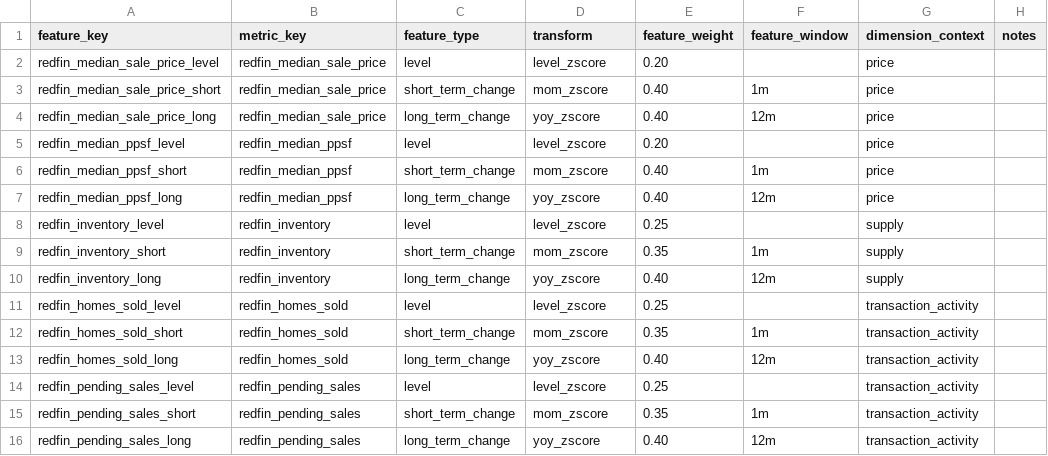
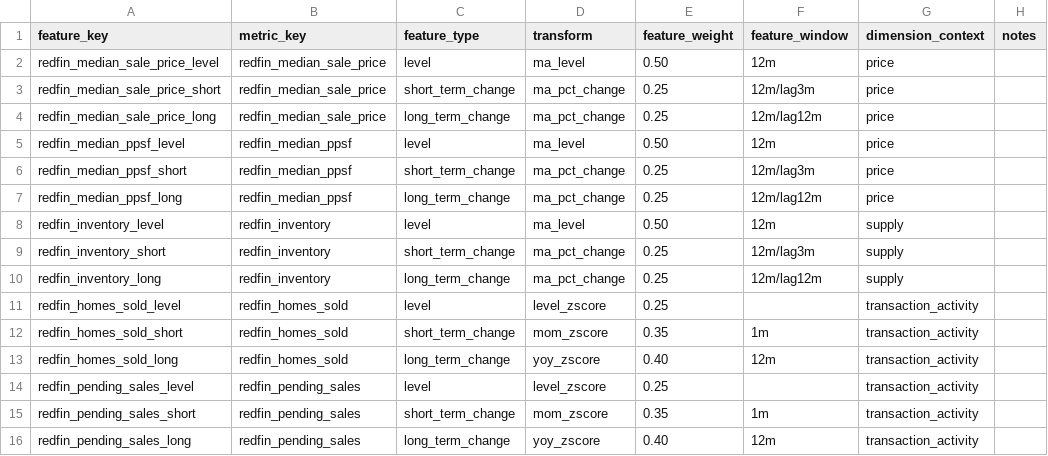
Before and after one commit to chineduezebuiroh/realestate-intel, a CSV file: config/feature_registry.csv, drawn as a sheet; only a part is shown; the diff covers the shown part only.

```diff
--- a/config/feature_registry.csv
+++ b/config/feature_registry.csv
@@ -1,11 +1,11 @@
 feature_key,metric_key,feature_type,transform,feature_weight,feature_window,dimension_context,notes
-redfin_median_sale_price_level,redfin_median_sale_price,level,level_zscore,0.20,,price,
-redfin_median_sale_price_short,redfin_median_sale_price,short_term_change,mom_zscore,0.40,1m,price,
-redfin_median_sale_price_long,redfin_median_sale_price,long_term_change,yoy_zscore,0.40,12m,price,
-redfin_median_ppsf_level,redfin_median_ppsf,level,level_zscore,0.20,,price,
-redfin_median_ppsf_short,redfin_median_ppsf,short_term_change,mom_zscore,0.40,1m,price,
-redfin_median_ppsf_long,redfin_median_ppsf,long_term_change,yoy_zscore,0.40,12m,price,
-redfin_inventory_level,redfin_inventory,level,level_zscore,0.25,,supply,
-redfin_inventory_short,redfin_inventory,short_term_change,mom_zscore,0.35,1m,supply,
-redfin_inventory_long,redfin_inventory,long_term_change,yoy_zscore,0.40,12m,supply,
+redfin_median_sale_price_level,redfin_median_sale_price,level,ma_level,0.50,12m,price,
+redfin_median_sale_price_short,redfin_median_sale_price,short_term_change,ma_pct_change,0.25,12m/lag3m,price,
+redfin_median_sale_price_long,redfin_median_sale_price,long_term_change,ma_pct_change,0.25,12m/lag12m,price,
+redfin_median_ppsf_level,redfin_median_ppsf,level,ma_level,0.50,12m,price,
+redfin_median_ppsf_short,redfin_median_ppsf,short_term_change,ma_pct_change,0.25,12m/lag3m,price,
+redfin_median_ppsf_long,redfin_median_ppsf,long_term_change,ma_pct_change,0.25,12m/lag12m,price,
+redfin_inventory_level,redfin_inventory,level,ma_level,0.50,12m,supply,
+redfin_inventory_short,redfin_inventory,short_term_change,ma_pct_change,0.25,12m/lag3m,supply,
+redfin_inventory_long,redfin_inventory,long_term_change,ma_pct_change,0.25,12m/lag12m,supply,
 redfin_homes_sold_level,redfin_homes_sold,level,level_zscore,0.25,,transaction_activity,
```
Also changed, not shown: 18 edited cells elsewhere in this file, 7 other files.
